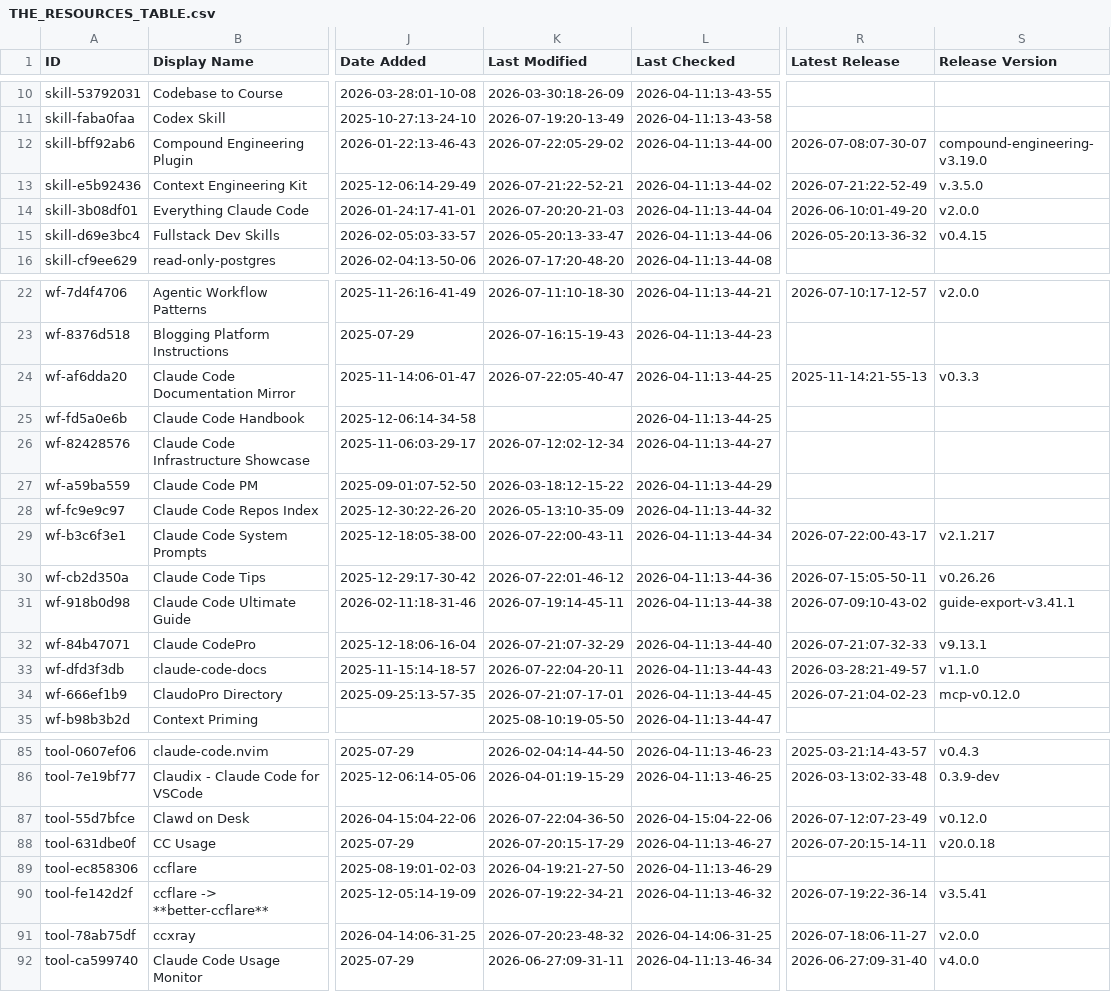
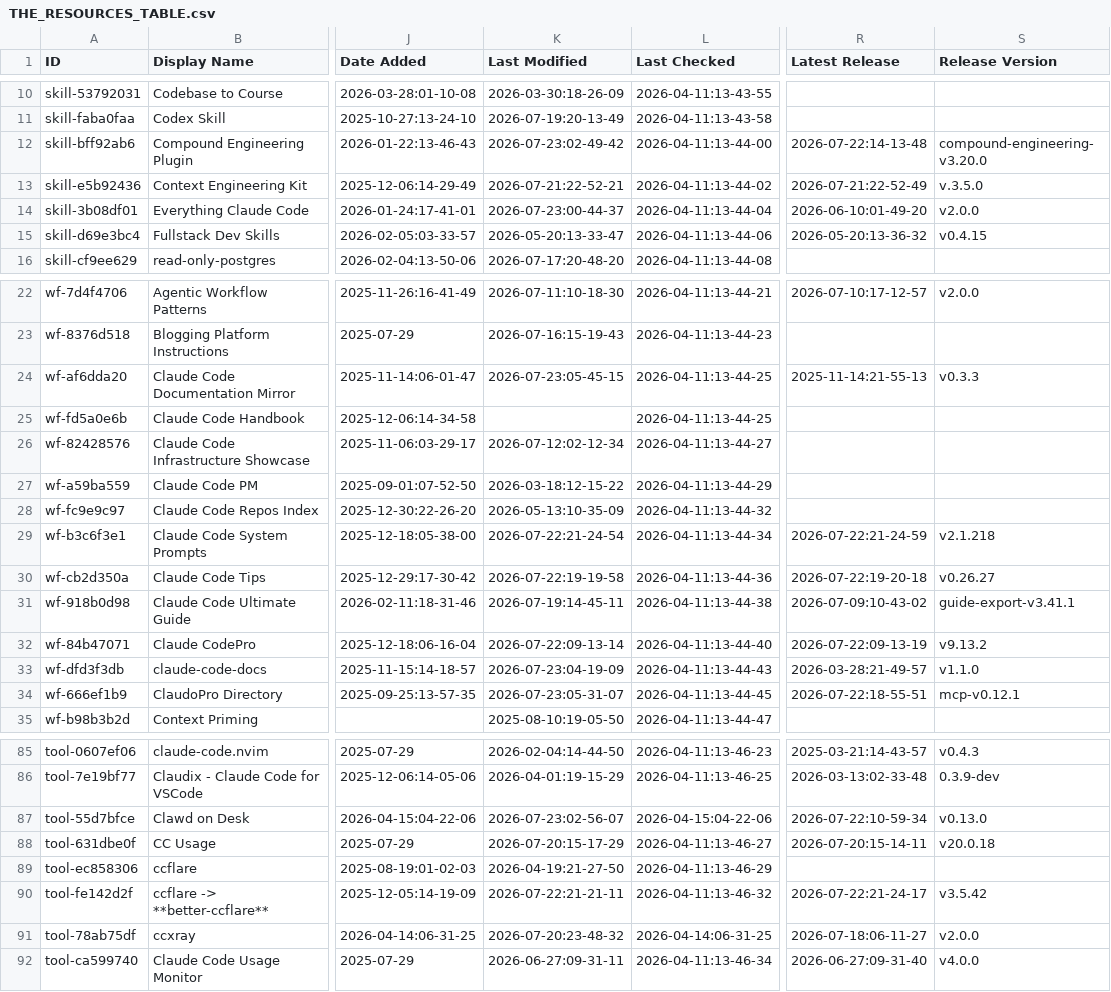
Before and after one commit to Gregnos/awesome-claude-code, a CSV file: THE_RESOURCES_TABLE.csv, drawn as a sheet; only a part is shown, gaps mark what is left out; the diff covers the shown part only; the diff names each change by its address in the sheet, - before the commit and + after, or states it on an @@ line.

```diff
--- a/THE_RESOURCES_TABLE.csv
+++ b/THE_RESOURCES_TABLE.csv
-K12 (Last Modified): 2026-07-22:05-29-02
+K12 (Last Modified): 2026-07-23:02-49-42
-R12 (Latest Release): 2026-07-08:07-30-07
+R12 (Latest Release): 2026-07-22:14-13-48
-S12 (Release Version): compound-engineering-v3.19.0
+S12 (Release Version): compound-engineering-v3.20.0
-K14 (Last Modified): 2026-07-20:20-21-03
+K14 (Last Modified): 2026-07-23:00-44-37
-K24 (Last Modified): 2026-07-22:05-40-47
+K24 (Last Modified): 2026-07-23:05-45-15
-K29 (Last Modified): 2026-07-22:00-43-11
+K29 (Last Modified): 2026-07-22:21-24-54
-R29 (Latest Release): 2026-07-22:00-43-17
+R29 (Latest Release): 2026-07-22:21-24-59
-S29 (Release Version): v2.1.217
+S29 (Release Version): v2.1.218
-K30 (Last Modified): 2026-07-22:01-46-12
+K30 (Last Modified): 2026-07-22:19-19-58
-R30 (Latest Release): 2026-07-15:05-50-11
+R30 (Latest Release): 2026-07-22:19-20-18
-S30 (Release Version): v0.26.26
+S30 (Release Version): v0.26.27
-K32 (Last Modified): 2026-07-21:07-32-29
+K32 (Last Modified): 2026-07-22:09-13-14
-R32 (Latest Release): 2026-07-21:07-32-33
+R32 (Latest Release): 2026-07-22:09-13-19
-S32 (Release Version): v9.13.1
+S32 (Release Version): v9.13.2
-K33 (Last Modified): 2026-07-22:04-20-11
+K33 (Last Modified): 2026-07-23:04-19-09
-K34 (Last Modified): 2026-07-21:07-17-01
+K34 (Last Modified): 2026-07-23:05-31-07
-R34 (Latest Release): 2026-07-21:04-02-23
+R34 (Latest Release): 2026-07-22:18-55-51
-S34 (Release Version): mcp-v0.12.0
+S34 (Release Version): mcp-v0.12.1
-K87 (Last Modified): 2026-07-22:04-36-50
+K87 (Last Modified): 2026-07-23:02-56-07
-R87 (Latest Release): 2026-07-12:07-23-49
+R87 (Latest Release): 2026-07-22:10-59-34
-S87 (Release Version): v0.12.0
+S87 (Release Version): v0.13.0
-K90 (Last Modified): 2026-07-19:22-34-21
+K90 (Last Modified): 2026-07-22:21-21-11
-R90 (Latest Release): 2026-07-19:22-36-14
+R90 (Latest Release): 2026-07-22:21-24-17
-S90 (Release Version): v3.5.41
+S90 (Release Version): v3.5.42
```
Also changed, not shown: 25 edited cells elsewhere in this file.
